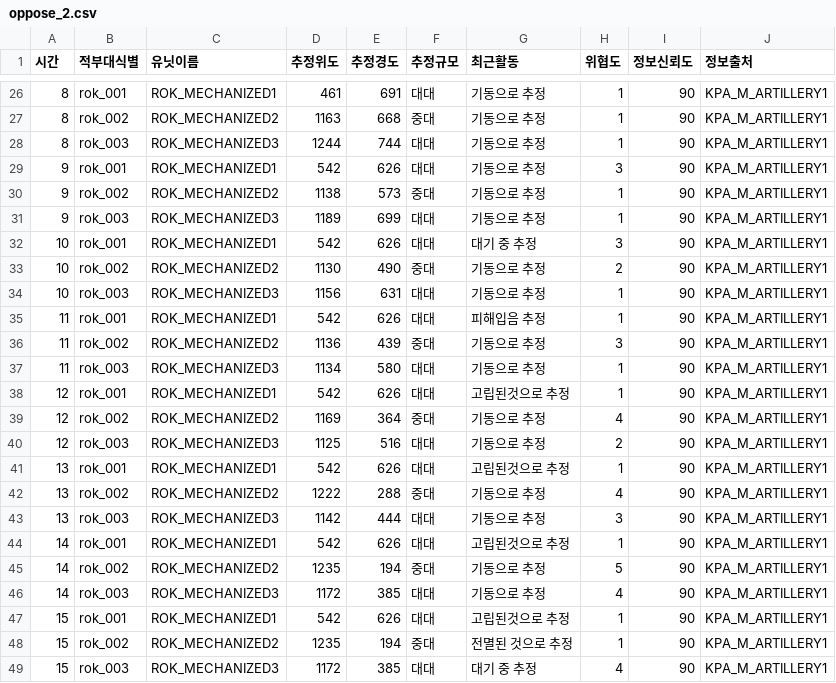
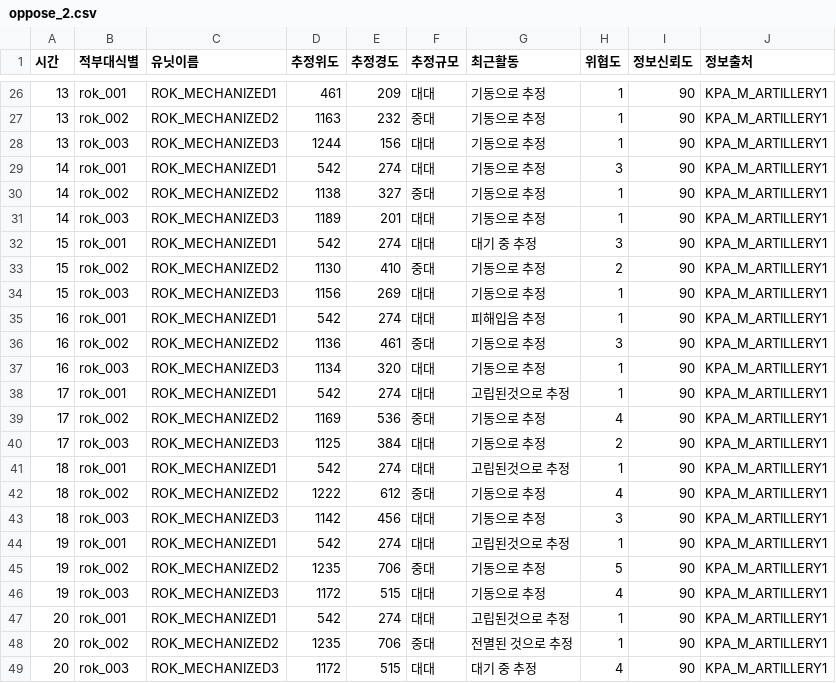
Before and after one commit to EagerBeaverLee/Vision_AI_RnD_team, a CSV file: projects/pj6(createDB)/DB/DB_construction/2/oppose_2.csv, drawn as a sheet; only a part is shown, gaps mark what is left out; the diff covers the shown part only.

```diff
--- a/projects/pj6(createDB)/DB/DB_construction/2/oppose_2.csv
+++ b/projects/pj6(createDB)/DB/DB_construction/2/oppose_2.csv
@@ -26,24 +26,24 @@
-8,rok_001,ROK_MECHANIZED1,461,691,대대,기동으로 추정,1,90,KPA_M_ARTILLERY1
-8,rok_002,ROK_MECHANIZED2,1163,668,중대,기동으로 추정,1,90,KPA_M_ARTILLERY1
-8,rok_003,ROK_MECHANIZED3,1244,744,대대,기동으로 추정,1,90,KPA_M_ARTILLERY1
-9,rok_001,ROK_MECHANIZED1,542,626,대대,기동으로 추정,3,90,KPA_M_ARTILLERY1
-9,rok_002,ROK_MECHANIZED2,1138,573,중대,기동으로 추정,1,90,KPA_M_ARTILLERY1
-9,rok_003,ROK_MECHANIZED3,1189,699,대대,기동으로 추정,1,90,KPA_M_ARTILLERY1
-10,rok_001,ROK_MECHANIZED1,542,626,대대,대기 중 추정,3,90,KPA_M_ARTILLERY1
-10,rok_002,ROK_MECHANIZED2,1130,490,중대,기동으로 추정,2,90,KPA_M_ARTILLERY1
-10,rok_003,ROK_MECHANIZED3,1156,631,대대,기동으로 추정,1,90,KPA_M_ARTILLERY1
-11,rok_001,ROK_MECHANIZED1,542,626,대대,피해입음 추정,1,90,KPA_M_ARTILLERY1
-11,rok_002,ROK_MECHANIZED2,1136,439,중대,기동으로 추정,3,90,KPA_M_ARTILLERY1
-11,rok_003,ROK_MECHANIZED3,1134,580,대대,기동으로 추정,1,90,KPA_M_ARTILLERY1
-12,rok_001,ROK_MECHANIZED1,542,626,대대,고립된것으로 추정,1,90,KPA_M_ARTILLERY1
-12,rok_002,ROK_MECHANIZED2,1169,364,중대,기동으로 추정,4,90,KPA_M_ARTILLERY1
-12,rok_003,ROK_MECHANIZED3,1125,516,대대,기동으로 추정,2,90,KPA_M_ARTILLERY1
-13,rok_001,ROK_MECHANIZED1,542,626,대대,고립된것으로 추정,1,90,KPA_M_ARTILLERY1
-13,rok_002,ROK_MECHANIZED2,1222,288,중대,기동으로 추정,4,90,KPA_M_ARTILLERY1
-13,rok_003,ROK_MECHANIZED3,1142,444,대대,기동으로 추정,3,90,KPA_M_ARTILLERY1
-14,rok_001,ROK_MECHANIZED1,542,626,대대,고립된것으로 추정,1,90,KPA_M_ARTILLERY1
-14,rok_002,ROK_MECHANIZED2,1235,194,중대,기동으로 추정,5,90,KPA_M_ARTILLERY1
-14,rok_003,ROK_MECHANIZED3,1172,385,대대,기동으로 추정,4,90,KPA_M_ARTILLERY1
-15,rok_001,ROK_MECHANIZED1,542,626,대대,고립된것으로 추정,1,90,KPA_M_ARTILLERY1
-15,rok_002,ROK_MECHANIZED2,1235,194,중대,전멸된 것으로 추정,1,90,KPA_M_ARTILLERY1
-15,rok_003,ROK_MECHANIZED3,1172,385,대대,대기 중 추정,4,90,KPA_M_ARTILLERY1
+13,rok_001,ROK_MECHANIZED1,461,209,대대,기동으로 추정,1,90,KPA_M_ARTILLERY1
+13,rok_002,ROK_MECHANIZED2,1163,232,중대,기동으로 추정,1,90,KPA_M_ARTILLERY1
+13,rok_003,ROK_MECHANIZED3,1244,156,대대,기동으로 추정,1,90,KPA_M_ARTILLERY1
+14,rok_001,ROK_MECHANIZED1,542,274,대대,기동으로 추정,3,90,KPA_M_ARTILLERY1
+14,rok_002,ROK_MECHANIZED2,1138,327,중대,기동으로 추정,1,90,KPA_M_ARTILLERY1
+14,rok_003,ROK_MECHANIZED3,1189,201,대대,기동으로 추정,1,90,KPA_M_ARTILLERY1
+15,rok_001,ROK_MECHANIZED1,542,274,대대,대기 중 추정,3,90,KPA_M_ARTILLERY1
+15,rok_002,ROK_MECHANIZED2,1130,410,중대,기동으로 추정,2,90,KPA_M_ARTILLERY1
+15,rok_003,ROK_MECHANIZED3,1156,269,대대,기동으로 추정,1,90,KPA_M_ARTILLERY1
+16,rok_001,ROK_MECHANIZED1,542,274,대대,피해입음 추정,1,90,KPA_M_ARTILLERY1
+16,rok_002,ROK_MECHANIZED2,1136,461,중대,기동으로 추정,3,90,KPA_M_ARTILLERY1
+16,rok_003,ROK_MECHANIZED3,1134,320,대대,기동으로 추정,1,90,KPA_M_ARTILLERY1
+17,rok_001,ROK_MECHANIZED1,542,274,대대,고립된것으로 추정,1,90,KPA_M_ARTILLERY1
+17,rok_002,ROK_MECHANIZED2,1169,536,중대,기동으로 추정,4,90,KPA_M_ARTILLERY1
+17,rok_003,ROK_MECHANIZED3,1125,384,대대,기동으로 추정,2,90,KPA_M_ARTILLERY1
+18,rok_001,ROK_MECHANIZED1,542,274,대대,고립된것으로 추정,1,90,KPA_M_ARTILLERY1
+18,rok_002,ROK_MECHANIZED2,1222,612,중대,기동으로 추정,4,90,KPA_M_ARTILLERY1
+18,rok_003,ROK_MECHANIZED3,1142,456,대대,기동으로 추정,3,90,KPA_M_ARTILLERY1
+19,rok_001,ROK_MECHANIZED1,542,274,대대,고립된것으로 추정,1,90,KPA_M_ARTILLERY1
+19,rok_002,ROK_MECHANIZED2,1235,706,중대,기동으로 추정,5,90,KPA_M_ARTILLERY1
+19,rok_003,ROK_MECHANIZED3,1172,515,대대,기동으로 추정,4,90,KPA_M_ARTILLERY1
+20,rok_001,ROK_MECHANIZED1,542,274,대대,고립된것으로 추정,1,90,KPA_M_ARTILLERY1
+20,rok_002,ROK_MECHANIZED2,1235,706,중대,전멸된 것으로 추정,1,90,KPA_M_ARTILLERY1
+20,rok_003,ROK_MECHANIZED3,1172,515,대대,대기 중 추정,4,90,KPA_M_ARTILLERY1
```
Also changed, not shown: 72 edited cells elsewhere in this file, projects/pj6(createDB)/DB/DB_construction/1/origin_scenarioDB/friendly_1.csv, projects/pj6(createDB)/DB/DB_construction/1/origin_scenarioDB/main_event_1.csv, 15 other files.
